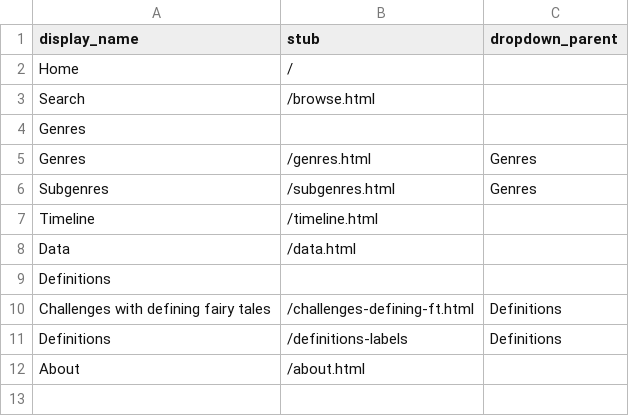
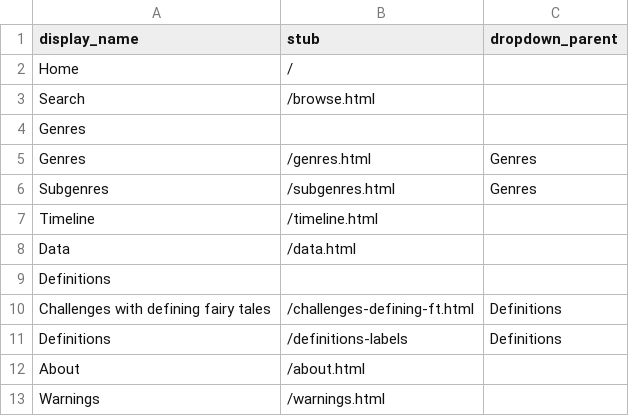
Before and after one commit to lr4565/TEST-Australian-FT-Database-TEST, a CSV file: _data/config-nav.csv, drawn as a sheet.

Commit message:
Add Warnings section to config-nav.csv

```diff
--- a/_data/config-nav.csv
+++ b/_data/config-nav.csv
@@ -12 +12,2 @@ Definitions,/definitions-labels,Definitions
 About,/about.html
+Warnings,/warnings.html
```
